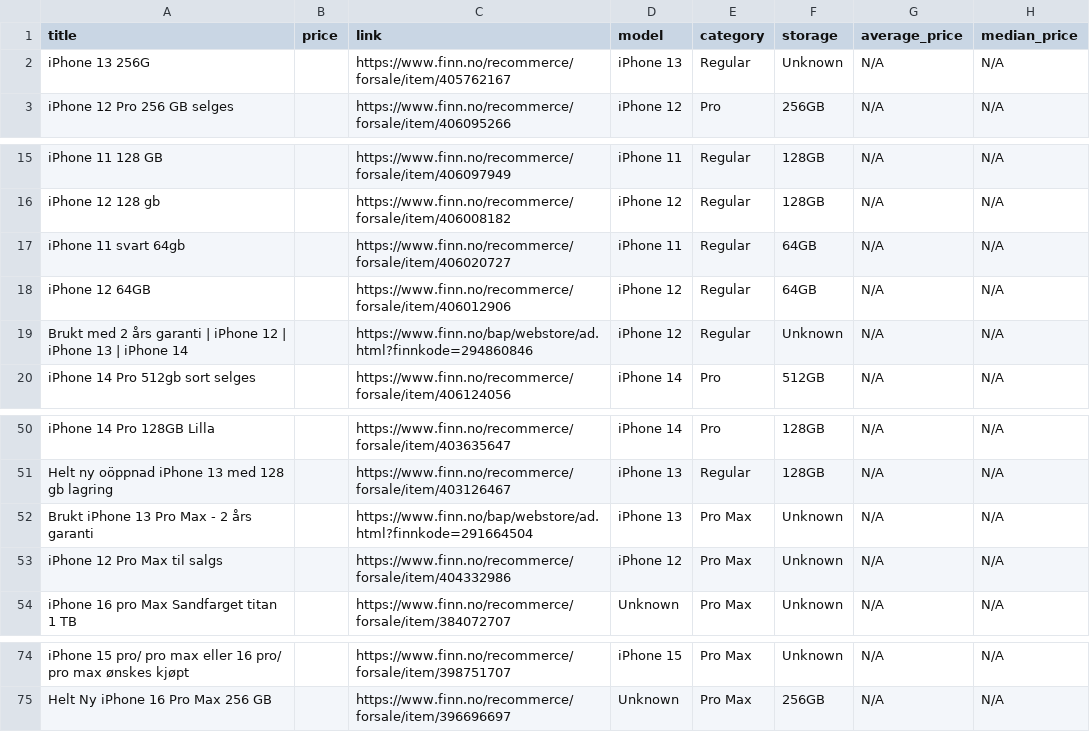
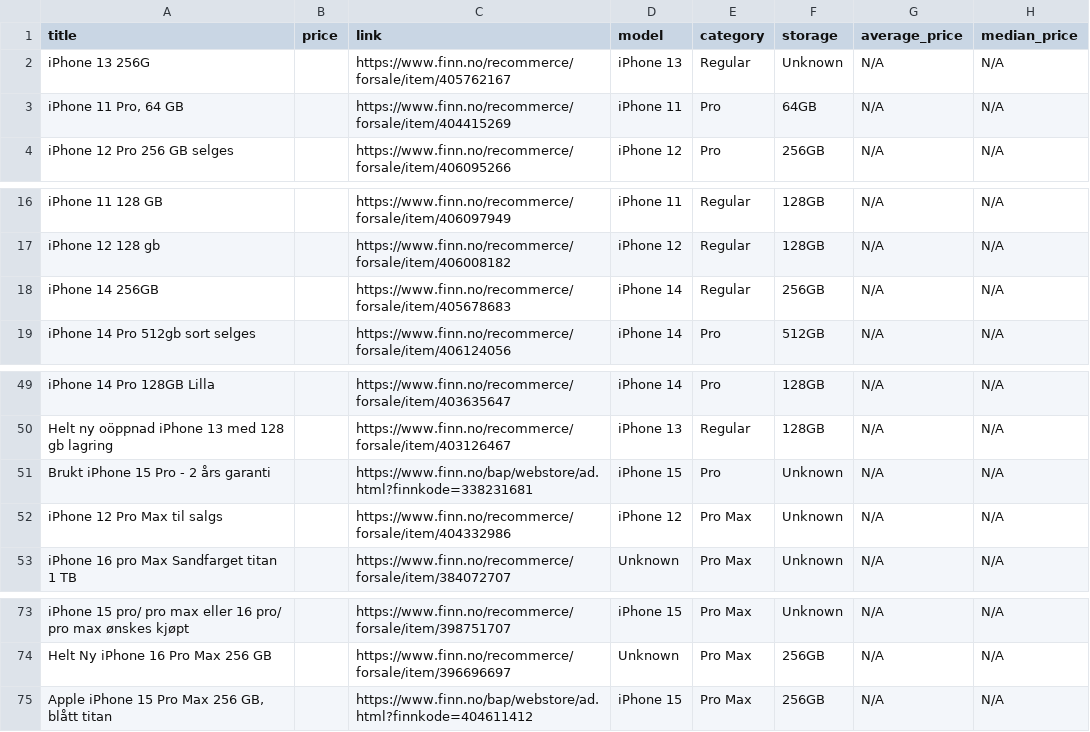
Before and after one commit to JibbelJabbel/Scrap, a CSV file: iphone.csv, drawn as a sheet; only a part is shown, gaps mark what is left out.

```diff
--- a/iphone.csv
+++ b/iphone.csv
@@ -2,2 +2,3 @@ title,price,link,model,category,storage,average_price,median_price
 iPhone 13 256G,,https://www.finn.no/recommerce/forsale/item/405762167,iPhone 13,Regular,Unknown,N/A,N/A
+"iPhone 11 Pro, 64 GB",,https://www.finn.no/recommerce/forsale/item/404415269,iPhone 11,Pro,64GB,N/A,N/A
 iPhone 12 Pro 256 GB selges,,https://www.finn.no/recommerce/forsale/item/406095266,iPhone 12,Pro,256GB,N/A,N/A
@@ -16,5 +17,3 @@ iPhone 11 128 GB,,https://www.finn.no/recommerce/forsale/item/406097949,iPhone 1
 iPhone 12 128 gb,,https://www.finn.no/recommerce/forsale/item/406008182,iPhone 12,Regular,128GB,N/A,N/A
-iPhone 11 svart 64gb,,https://www.finn.no/recommerce/forsale/item/406020727,iPhone 11,Regular,64GB,N/A,N/A
-iPhone 12 64GB,,https://www.finn.no/recommerce/forsale/item/406012906,iPhone 12,Regular,64GB,N/A,N/A
-Brukt med 2 års garanti | iPhone 12 | iPhone 13 | iPhone 14,,https://www.finn.no/bap/webstore/ad.html?finnkode=294860846,iPhone 12,Regular,Unknown,N/A,N/A
+iPhone 14 256GB,,https://www.finn.no/recommerce/forsale/item/405678683,iPhone 14,Regular,256GB,N/A,N/A
 iPhone 14 Pro 512gb sort selges,,https://www.finn.no/recommerce/forsale/item/406124056,iPhone 14,Pro,512GB,N/A,N/A
@@ -51,3 +50,3 @@ iPhone 14 Pro 128GB Lilla,,https://www.finn.no/recommerce/forsale/item/403635647
 Helt ny oöppnad iPhone 13 med 128 gb lagring,,https://www.finn.no/recommerce/forsale/item/403126467,iPhone 13,Regular,128GB,N/A,N/A
-Brukt iPhone 13 Pro Max - 2 års garanti,,https://www.finn.no/bap/webstore/ad.html?finnkode=291664504,iPhone 13,Pro Max,Unknown,N/A,N/A
+Brukt iPhone 15 Pro - 2 års garanti,,https://www.finn.no/bap/webstore/ad.html?finnkode=338231681,iPhone 15,Pro,Unknown,N/A,N/A
 iPhone 12 Pro Max til salgs,,https://www.finn.no/recommerce/forsale/item/404332986,iPhone 12,Pro Max,Unknown,N/A,N/A
@@ -75 +74,2 @@ iPhone 15 pro/ pro max eller 16 pro/ pro max ønskes kjøpt,,https://www.finn.no
 Helt Ny iPhone 16 Pro Max 256 GB,,https://www.finn.no/recommerce/forsale/item/396696697,Unknown,Pro Max,256GB,N/A,N/A
+"Apple iPhone 15 Pro Max 256 GB, blått titan",,https://www.finn.no/bap/webstore/ad.html?finnkode=404611412,iPhone 15,Pro Max,256GB,N/A,N/A
```
